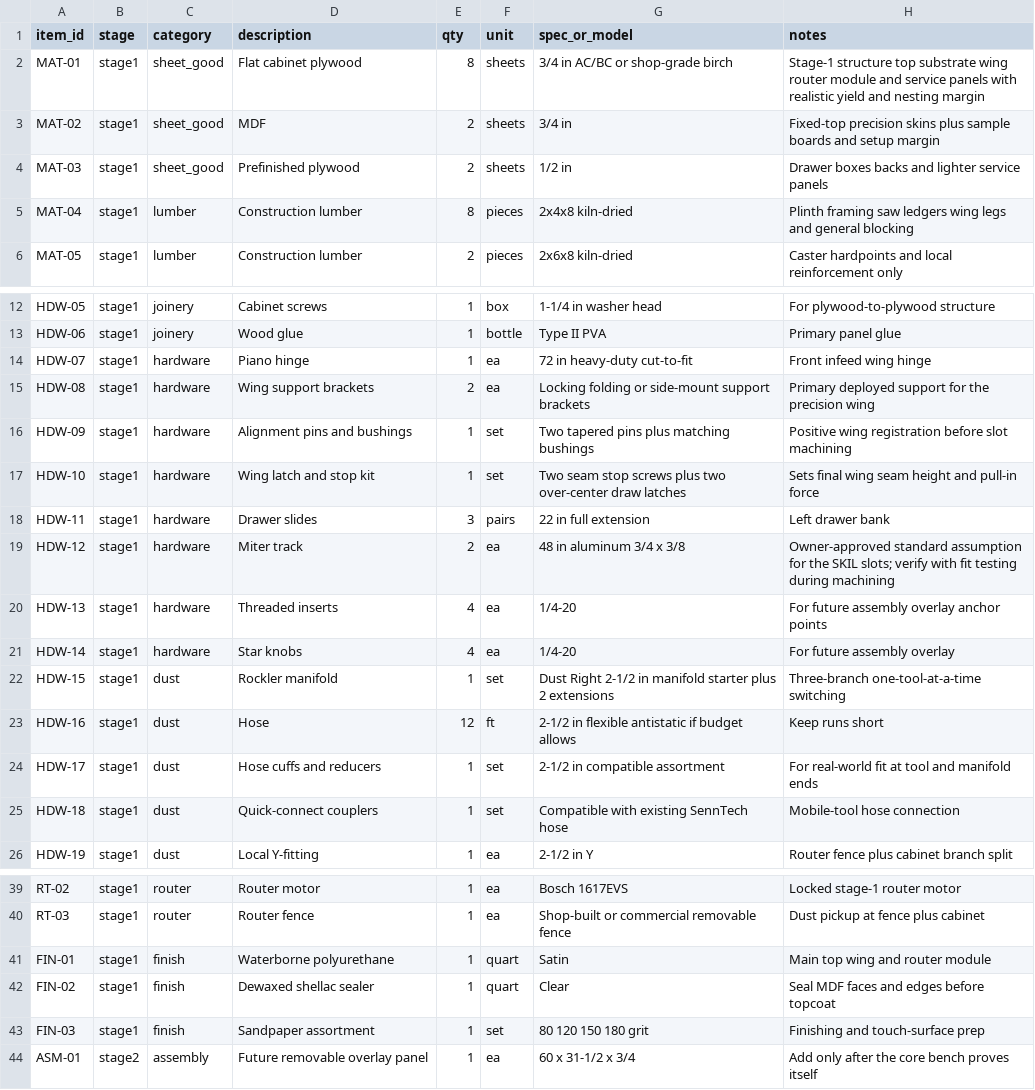
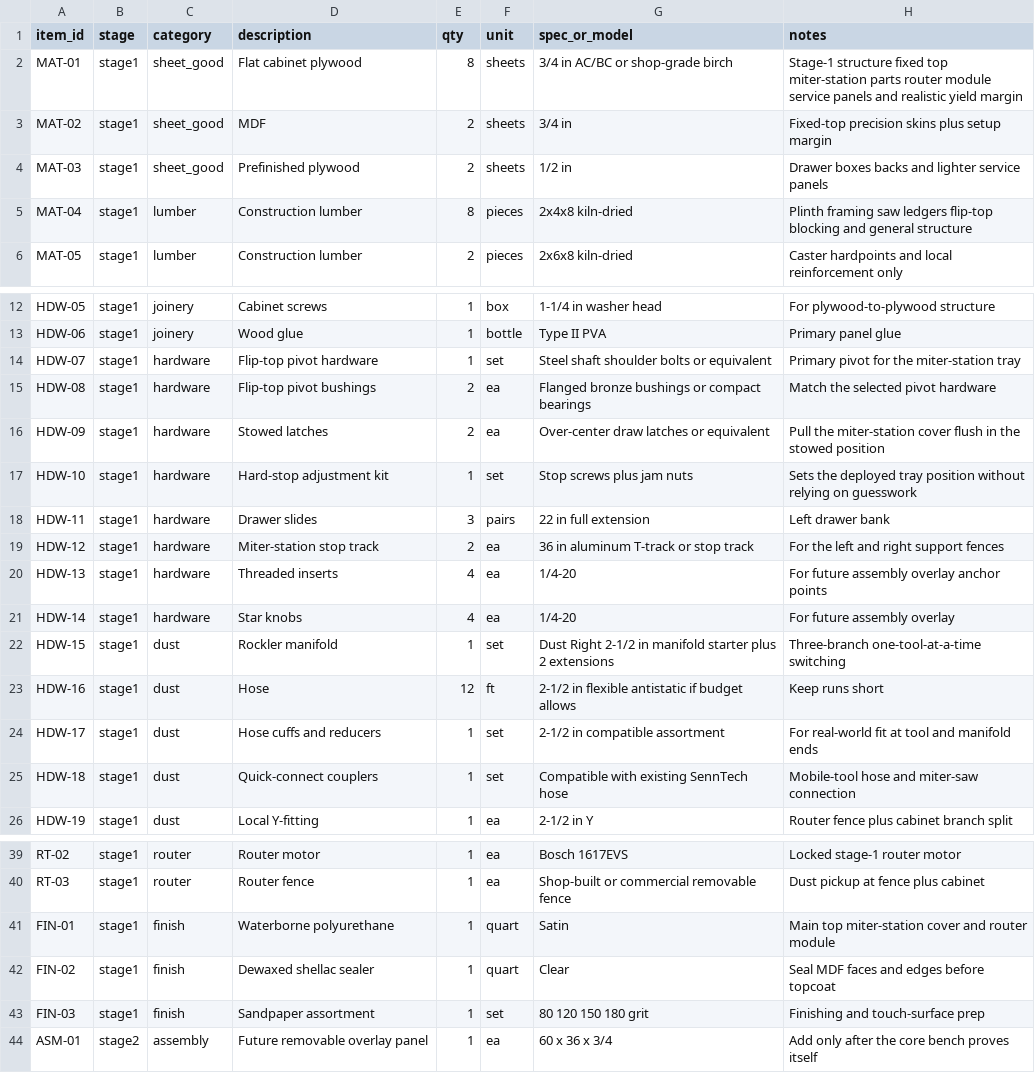
Before and after one commit to sharkky9/table-saw-project, a CSV file: plans/bom.csv, drawn as a sheet; only a part is shown, gaps mark what is left out.

```diff
--- a/plans/bom.csv
+++ b/plans/bom.csv
@@ -1,6 +1,6 @@
 item_id,stage,category,description,qty,unit,spec_or_model,notes
-MAT-01,stage1,sheet_good,Flat cabinet plywood,8,sheets,3/4 in AC/BC or shop-grade birch,Stage-1 structure top substrate wing router module and service panels with realistic yield and nesting margin
-MAT-02,stage1,sheet_good,MDF,2,sheets,3/4 in,Fixed-top precision skins plus sample boards and setup margin
+MAT-01,stage1,sheet_good,Flat cabinet plywood,8,sheets,3/4 in AC/BC or shop-grade birch,Stage-1 structure fixed top miter-station parts router module service panels and realistic yield margin
+MAT-02,stage1,sheet_good,MDF,2,sheets,3/4 in,Fixed-top precision skins plus setup margin
 MAT-03,stage1,sheet_good,Prefinished plywood,2,sheets,1/2 in,Drawer boxes backs and lighter service panels
-MAT-04,stage1,lumber,Construction lumber,8,pieces,2x4x8 kiln-dried,Plinth framing saw ledgers wing legs and general blocking
+MAT-04,stage1,lumber,Construction lumber,8,pieces,2x4x8 kiln-dried,Plinth framing saw ledgers flip-top blocking and general structure
 MAT-05,stage1,lumber,Construction lumber,2,pieces,2x6x8 kiln-dried,Caster hardpoints and local reinforcement only
@@ -13,8 +13,8 @@ HDW-05,stage1,joinery,Cabinet screws,1,box,1-1/4 in washer head,For plywood-to-p
 HDW-06,stage1,joinery,Wood glue,1,bottle,Type II PVA,Primary panel glue
-HDW-07,stage1,hardware,Piano hinge,1,ea,72 in heavy-duty cut-to-fit,Front infeed wing hinge
-HDW-08,stage1,hardware,Wing support brackets,2,ea,Locking folding or side-mount support brackets,Primary deployed support for the precision wing
-HDW-09,stage1,hardware,Alignment pins and bushings,1,set,Two tapered pins plus matching bushings,Positive wing registration before slot machining
-HDW-10,stage1,hardware,Wing latch and stop kit,1,set,Two seam stop screws plus two over-center draw latches,Sets final wing seam height and pull-in force
+HDW-07,stage1,hardware,Flip-top pivot hardware,1,set,Steel shaft shoulder bolts or equivalent,Primary pivot for the miter-station tray
+HDW-08,stage1,hardware,Flip-top pivot bushings,2,ea,Flanged bronze bushings or compact bearings,Match the selected pivot hardware
+HDW-09,stage1,hardware,Stowed latches,2,ea,Over-center draw latches or equivalent,Pull the miter-station cover flush in the stowed position
+HDW-10,stage1,hardware,Hard-stop adjustment kit,1,set,Stop screws plus jam nuts,Sets the deployed tray position without relying on guesswork
 HDW-11,stage1,hardware,Drawer slides,3,pairs,22 in full extension,Left drawer bank
-HDW-12,stage1,hardware,Miter track,2,ea,48 in aluminum 3/4 x 3/8,Owner-approved standard assumption for the SKIL slots; verify with fit testing during machining
+HDW-12,stage1,hardware,Miter-station stop track,2,ea,36 in aluminum T-track or stop track,For the left and right support fences
 HDW-13,stage1,hardware,Threaded inserts,4,ea,1/4-20,For future assembly overlay anchor points
@@ -24,3 +24,3 @@ HDW-16,stage1,dust,Hose,12,ft,2-1/2 in flexible antistatic if budget allows,Keep
 HDW-17,stage1,dust,Hose cuffs and reducers,1,set,2-1/2 in compatible assortment,For real-world fit at tool and manifold ends
-HDW-18,stage1,dust,Quick-connect couplers,1,set,Compatible with existing SennTech hose,Mobile-tool hose connection
+HDW-18,stage1,dust,Quick-connect couplers,1,set,Compatible with existing SennTech hose,Mobile-tool hose and miter-saw connection
 HDW-19,stage1,dust,Local Y-fitting,1,ea,2-1/2 in Y,Router fence plus cabinet branch split
@@ -40,5 +40,5 @@ RT-02,stage1,router,Router motor,1,ea,Bosch 1617EVS,Locked stage-1 router motor
 RT-03,stage1,router,Router fence,1,ea,Shop-built or commercial removable fence,Dust pickup at fence plus cabinet
-FIN-01,stage1,finish,Waterborne polyurethane,1,quart,Satin,Main top wing and router module
+FIN-01,stage1,finish,Waterborne polyurethane,1,quart,Satin,Main top miter-station cover and router module
 FIN-02,stage1,finish,Dewaxed shellac sealer,1,quart,Clear,Seal MDF faces and edges before topcoat
 FIN-03,stage1,finish,Sandpaper assortment,1,set,80 120 150 180 grit,Finishing and touch-surface prep
-ASM-01,stage2,assembly,Future removable overlay panel,1,ea,60 x 31-1/2 x 3/4,Add only after the core bench proves itself
+ASM-01,stage2,assembly,Future removable overlay panel,1,ea,60 x 36 x 3/4,Add only after the core bench proves itself
```
Also changed, not shown: plans/cut-list-final.csv, plans/cut-list-rough.csv, 25 other files.
